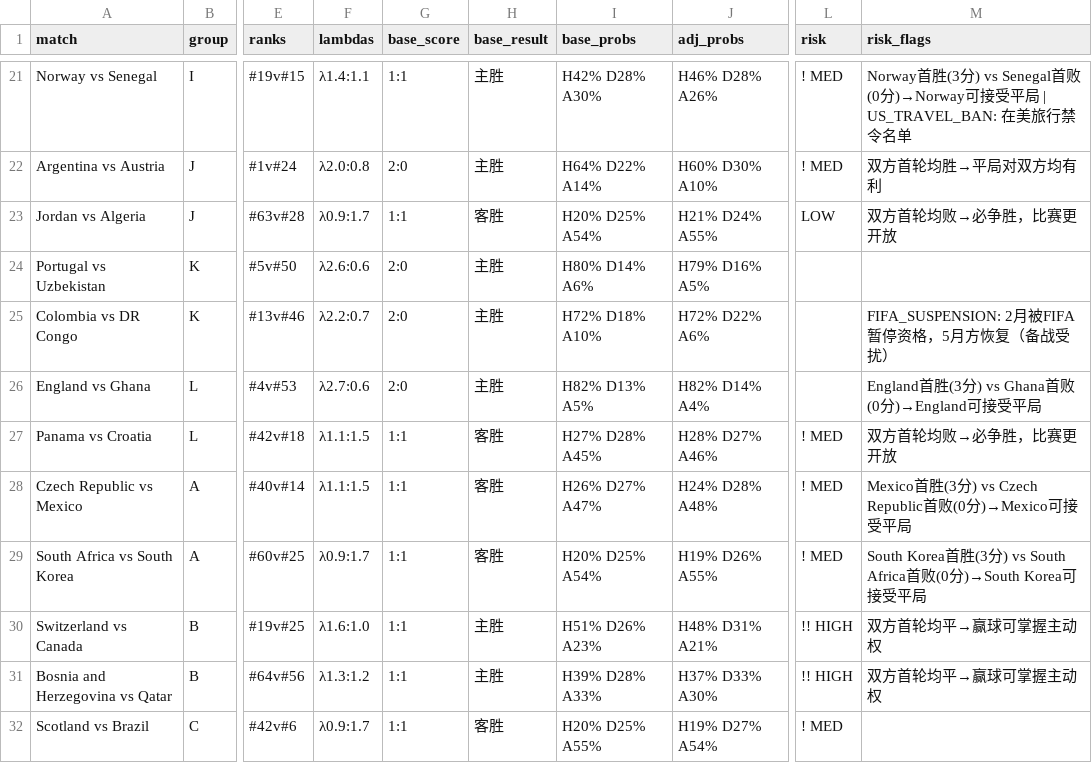
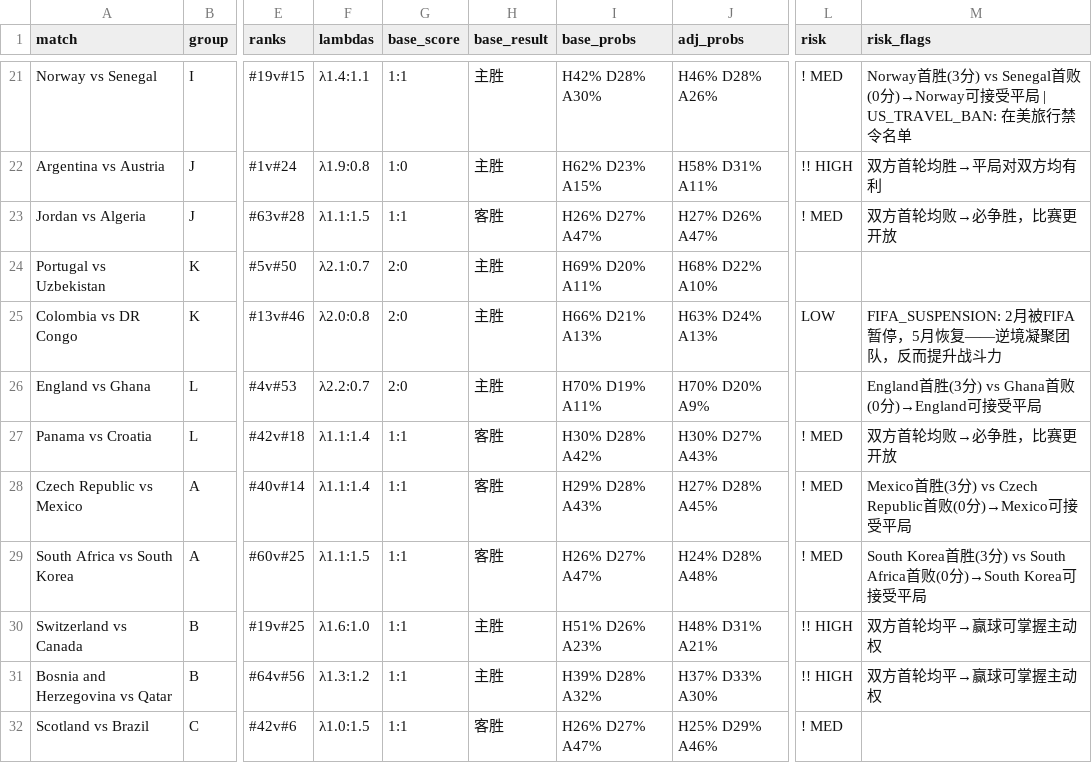
Before and after one commit to huangjialing0010/worldcup-2026-predict, a CSV file: output/predictions_with_context.csv, drawn as a sheet; only a part is shown, gaps mark what is left out; the diff covers the shown part only; the diff names each change by its address in the sheet, - before the commit and + after, or states it on an @@ line.

Commit message:
fix: tanh saturation on λ formula + flip DR Congo geopolitical factor
- λ formula: apply tanh soft cap on rank difference at prediction time
  to prevent overconfidence on large rank gaps (e.g. 90%→71% win prob)
- motivation: DR Congo FIFA suspension now treated as team-bonding boost
  (+0.02) instead of preparation penalty (-0.02)
- Backtest accuracy unchanged at 13/22 (59.1%)

```diff
--- a/output/predictions_with_context.csv
+++ b/output/predictions_with_context.csv
-F22 (lambdas): λ2.0:0.8
+F22 (lambdas): λ1.9:0.8
-G22 (base_score): 2:0
+G22 (base_score): 1:0
-I22 (base_probs): H64% D22% A14%
+I22 (base_probs): H62% D23% A15%
-J22 (adj_probs): H60% D30% A10%
+J22 (adj_probs): H58% D31% A11%
-L22 (risk): ! MED
+L22 (risk): !! HIGH
-F23 (lambdas): λ0.9:1.7
+F23 (lambdas): λ1.1:1.5
-I23 (base_probs): H20% D25% A54%
+I23 (base_probs): H26% D27% A47%
-J23 (adj_probs): H21% D24% A55%
+J23 (adj_probs): H27% D26% A47%
-L23 (risk): LOW
+L23 (risk): ! MED
-F24 (lambdas): λ2.6:0.6
+F24 (lambdas): λ2.1:0.7
-I24 (base_probs): H80% D14% A6%
+I24 (base_probs): H69% D20% A11%
-J24 (adj_probs): H79% D16% A5%
+J24 (adj_probs): H68% D22% A10%
-F25 (lambdas): λ2.2:0.7
+F25 (lambdas): λ2.0:0.8
-I25 (base_probs): H72% D18% A10%
+I25 (base_probs): H66% D21% A13%
-J25 (adj_probs): H72% D22% A6%
+J25 (adj_probs): H63% D24% A13%
-L25 (risk): (empty)
+L25 (risk): LOW
-M25 (risk_flags): FIFA_SUSPENSION: 2月被FIFA暂停资格，5月方恢复（备战受扰）
+M25 (risk_flags): FIFA_SUSPENSION: 2月被FIFA暂停，5月恢复——逆境凝聚团队，反而提升战斗力
-F26 (lambdas): λ2.7:0.6
+F26 (lambdas): λ2.2:0.7
-I26 (base_probs): H82% D13% A5%
+I26 (base_probs): H70% D19% A11%
-J26 (adj_probs): H82% D14% A4%
+J26 (adj_probs): H70% D20% A9%
-F27:F28 (lambdas): λ1.1:1.5
+F27:F28 (lambdas): λ1.1:1.4
-I27 (base_probs): H27% D28% A45%
+I27 (base_probs): H30% D28% A42%
-J27 (adj_probs): H28% D27% A46%
+J27 (adj_probs): H30% D27% A43%
-I28 (base_probs): H26% D27% A47%
+I28 (base_probs): H29% D28% A43%
-J28 (adj_probs): H24% D28% A48%
+J28 (adj_probs): H27% D28% A45%
-F29 (lambdas): λ0.9:1.7
+F29 (lambdas): λ1.1:1.5
-I29 (base_probs): H20% D25% A54%
+I29 (base_probs): H26% D27% A47%
-J29 (adj_probs): H19% D26% A55%
+J29 (adj_probs): H24% D28% A48%
-I31 (base_probs): H39% D28% A33%
+I31 (base_probs): H39% D28% A32%
-F32 (lambdas): λ0.9:1.7
+F32 (lambdas): λ1.0:1.5
-I32 (base_probs): H20% D25% A55%
+I32 (base_probs): H26% D27% A47%
-J32 (adj_probs): H19% D27% A54%
+J32 (adj_probs): H25% D29% A46%
```
Also changed, not shown: 110 edited cells elsewhere in this file, 3 other files.
